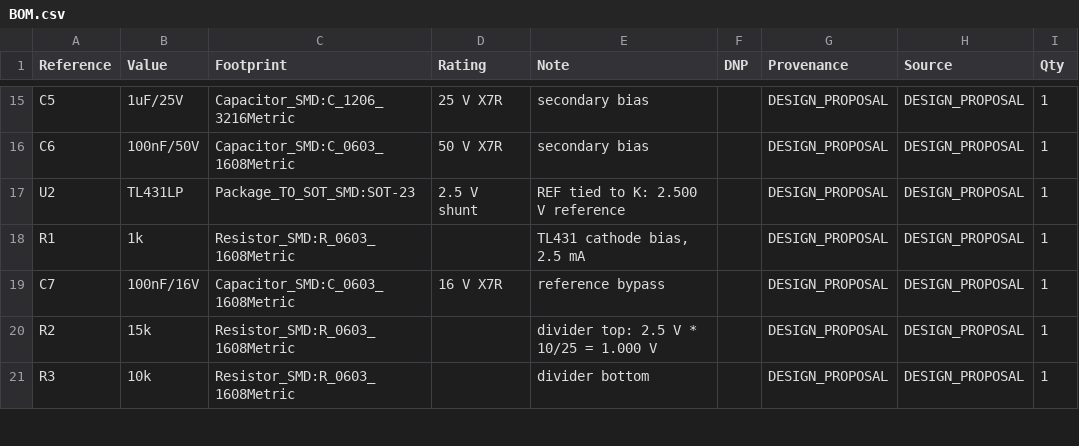
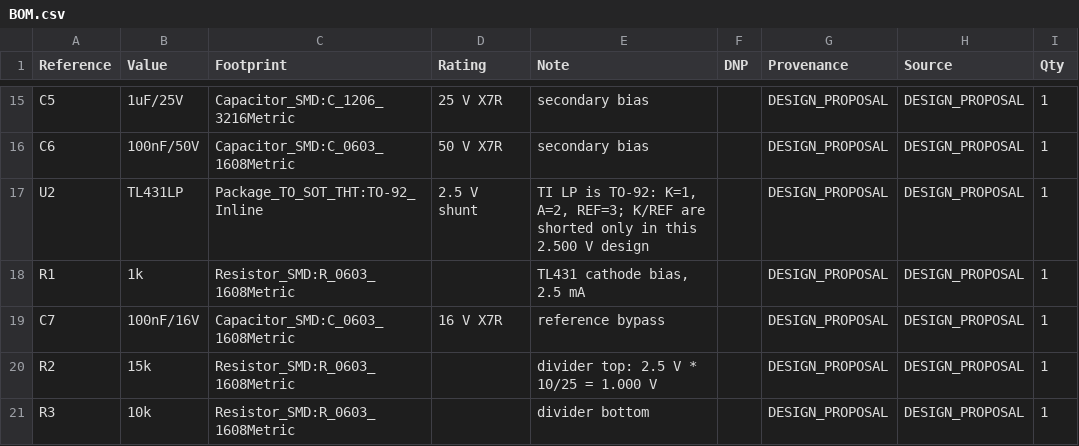
Before and after one commit to czy0126/CZY, a CSV file: pcb/d0_protection/BOM.csv, drawn as a sheet; only a part is shown, gaps mark what is left out.

Commit message:
fix(P0): correct D0 LP package and quantify analog shutdown hazards (#40)
* fix(D0): use TI TL431LP physical TO-92 footprint; do not assign SOT-23 to LP

* fix(D0): align generated TI LP footprint/description with TO-92 datasheet

* fix(D0): align generated TI LP footprint/description with TO-92 datasheet

* fix(D0): align generated TI LP footprint/description with TO-92 datasheet

* test(D0): lock TI TL431LP TO-92 physical package across schematic, BOM and netlist

* feat(D0): compute real gate-sum blind spot and unqualified low-current zener clamp

* test(D0): fail-closed gate residual, Zener knee and analog latency reviews

* docs(D0): review new bench board, OEM TL431 package fix, analog P0 blockers and next execution

* docs(D0): index TI pinout repair and quantified analog safety veto

```diff
--- a/pcb/d0_protection/BOM.csv
+++ b/pcb/d0_protection/BOM.csv
@@ -16,3 +16,3 @@ C5,1uF/25V,Capacitor_SMD:C_1206_3216Metric,25 V X7R,secondary bias,,DESIGN_PROPO
 C6,100nF/50V,Capacitor_SMD:C_0603_1608Metric,50 V X7R,secondary bias,,DESIGN_PROPOSAL,DESIGN_PROPOSAL,1
-U2,TL431LP,Package_TO_SOT_SMD:SOT-23,2.5 V shunt,REF tied to K: 2.500 V reference,,DESIGN_PROPOSAL,DESIGN_PROPOSAL,1
+U2,TL431LP,Package_TO_SOT_THT:TO-92_Inline,2.5 V shunt,"TI LP is TO-92: K=1, A=2, REF=3; K/REF are shorted only in this 2.500 V design",,DESIGN_PROPOSAL,DESIGN_PROPOSAL,1
 R1,1k,Resistor_SMD:R_0603_1608Metric,,"TL431 cathode bias, 2.5 mA",,DESIGN_PROPOSAL,DESIGN_PROPOSAL,1
```
Also changed, not shown: 8 other files.
